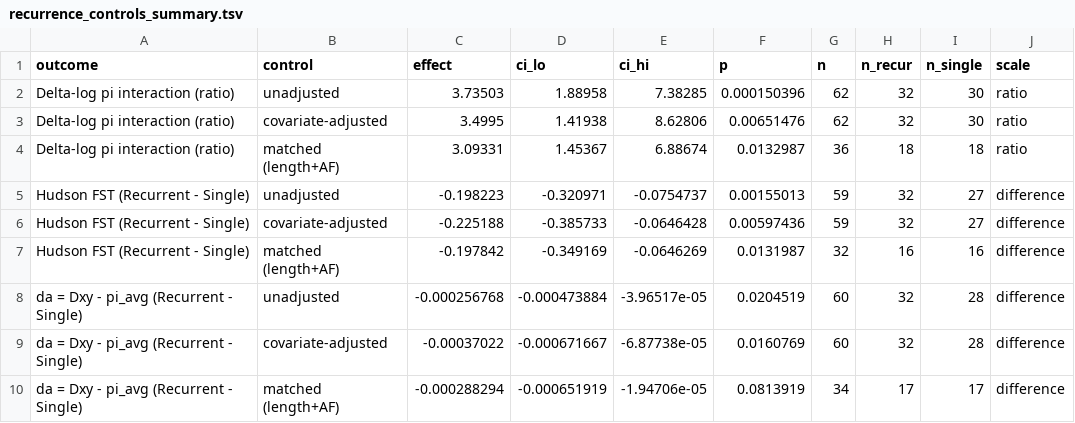
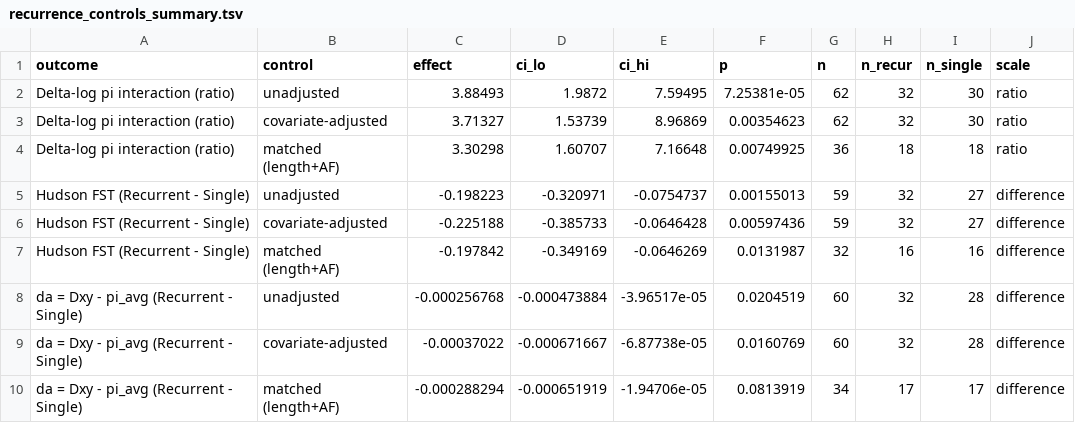
Before and after one commit to SauersML/ferromic, a TSV file: data/recurrence_controls_summary.tsv, drawn as a sheet.

```diff
--- a/data/recurrence_controls_summary.tsv
+++ b/data/recurrence_controls_summary.tsv
@@ -1,5 +1,5 @@
 outcome	control	effect	ci_lo	ci_hi	p	n	n_recur	n_single	scale
-Delta-log pi interaction (ratio)	unadjusted	3.73503	1.88958	7.38285	0.000150396	62	32	30	ratio
-Delta-log pi interaction (ratio)	covariate-adjusted	3.4995	1.41938	8.62806	0.00651476	62	32	30	ratio
-Delta-log pi interaction (ratio)	matched (length+AF)	3.09331	1.45367	6.88674	0.0132987	36	18	18	ratio
+Delta-log pi interaction (ratio)	unadjusted	3.88493	1.9872	7.59495	7.25381e-05	62	32	30	ratio
+Delta-log pi interaction (ratio)	covariate-adjusted	3.71327	1.53739	8.96869	0.00354623	62	32	30	ratio
+Delta-log pi interaction (ratio)	matched (length+AF)	3.30298	1.60707	7.16648	0.00749925	36	18	18	ratio
 Hudson FST (Recurrent - Single)	unadjusted	-0.198223	-0.320971	-0.0754737	0.00155013	59	32	27	difference
```
Also changed, not shown: data/best_tagging_snps_qvalues.tsv, data/cds_conservation_table.tsv, 18 other files.
